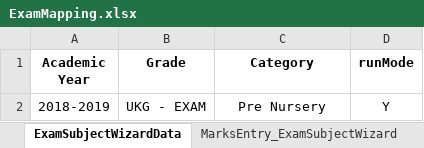
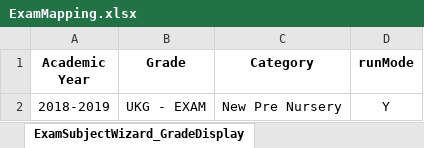
Before and after one commit to arvindbose/IVRMPortal, an Excel workbook: src/main/java/com/vapsTechnosoft/IVRM/data/ExamMapping.xlsx, sheet ExamSubjectWizard_GradeDisplay, drawn as a sheet; values as stored, in another font and other column widths than the file's, no borders; the diff names each change by its address in the sheet, - before the commit and + after, or states it on an @@ line.

Commit message:
Commit for exam login privilege

```diff
--- a/src/main/java/com/vapsTechnosoft/IVRM/data/ExamMapping.xlsx (sheet ExamSubjectWizard_GradeDisplay)
+++ b/src/main/java/com/vapsTechnosoft/IVRM/data/ExamMapping.xlsx (sheet ExamSubjectWizard_GradeDisplay)
-sheet tab: ExamSubjectWizardData
+sheet tab: ExamSubjectWizard_GradeDisplay
-C2 (Category): Pre Nursery
+C2 (Category): New Pre Nursery
```
Also changed, not shown: other sheet tabs, 8 other files.
